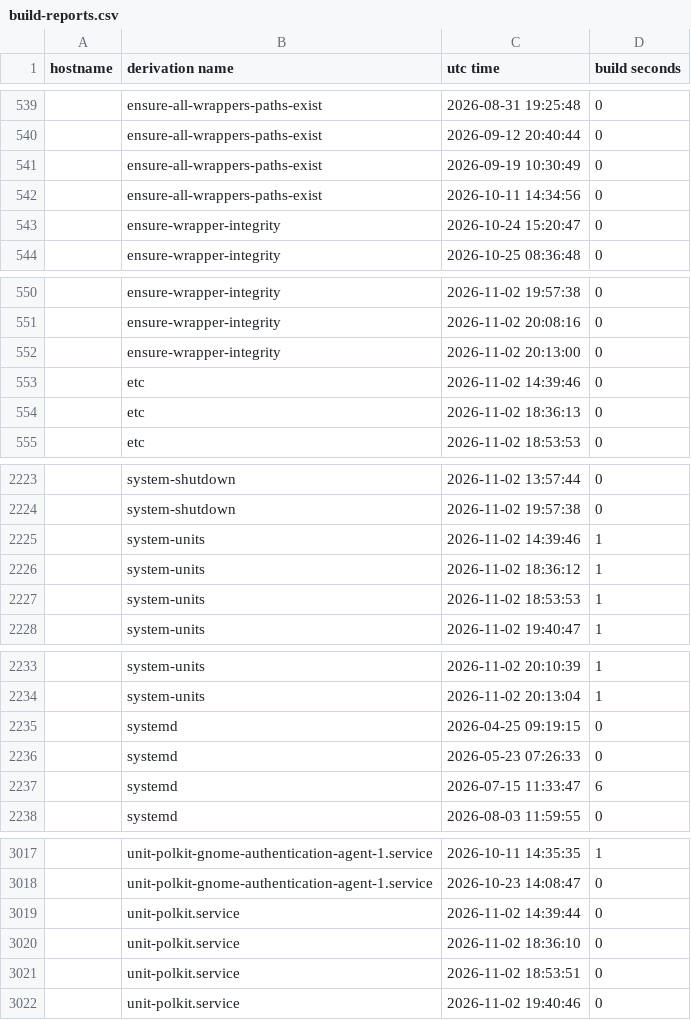
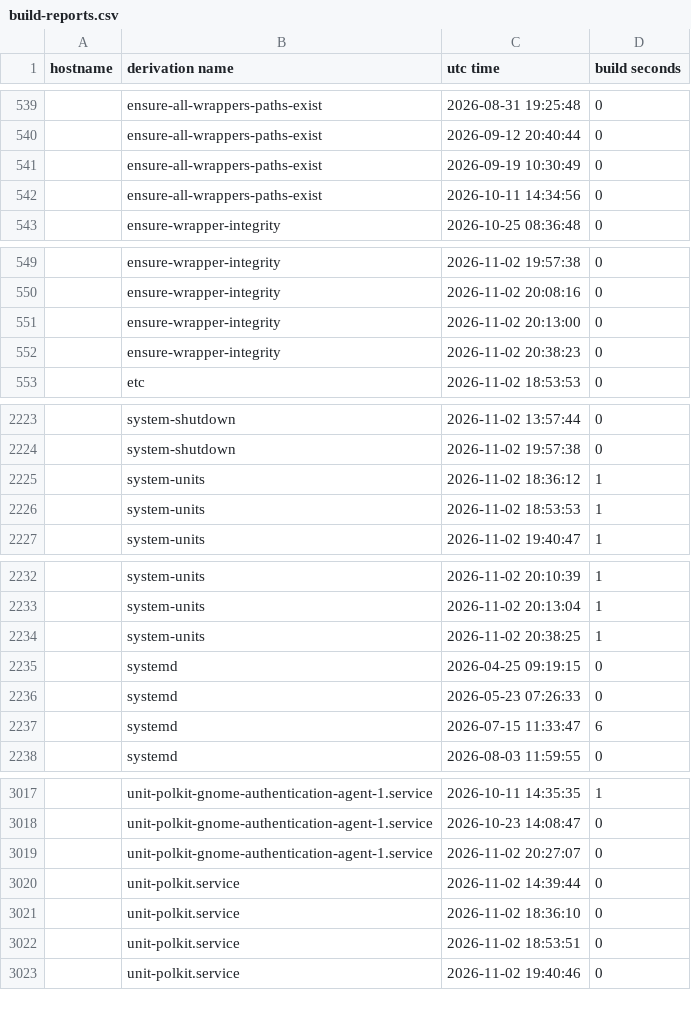
Before and after one commit to lrestj/zbook, a CSV file: .local/state/nix-output-monitor/build-reports.csv, drawn as a sheet; only a part is shown, gaps mark what is left out; the diff covers the shown part only.

Commit message:
Pkexec & Gnome Polkit Agent O.K.

```diff
--- a/.local/state/nix-output-monitor/build-reports.csv
+++ b/.local/state/nix-output-monitor/build-reports.csv
@@ -542,3 +542,2 @@ hostname,derivation name,utc time,build seconds
 ,ensure-all-wrappers-paths-exist,2026-10-11 14:34:56,0
-,ensure-wrapper-integrity,2026-10-24 15:20:47,0
 ,ensure-wrapper-integrity,2026-10-25 08:36:48,0
@@ -552,4 +551,3 @@ hostname,derivation name,utc time,build seconds
 ,ensure-wrapper-integrity,2026-11-02 20:13:00,0
-,etc,2026-11-02 14:39:46,0
-,etc,2026-11-02 18:36:13,0
+,ensure-wrapper-integrity,2026-11-02 20:38:23,0
 ,etc,2026-11-02 18:53:53,0
@@ -2224,3 +2224,2 @@ hostname,derivation name,utc time,build seconds
 ,system-shutdown,2026-11-02 19:57:38,0
-,system-units,2026-11-02 14:39:46,1
 ,system-units,2026-11-02 18:36:12,1
@@ -2234,2 +2233,3 @@ hostname,derivation name,utc time,build seconds
 ,system-units,2026-11-02 20:13:04,1
+,system-units,2026-11-02 20:38:25,1
 ,systemd,2026-04-25 09:19:15,0
@@ -3018,2 +3018,3 @@ hostname,derivation name,utc time,build seconds
 ,unit-polkit-gnome-authentication-agent-1.service,2026-10-23 14:08:47,0
+,unit-polkit-gnome-authentication-agent-1.service,2026-11-02 20:27:07,0
 ,unit-polkit.service,2026-11-02 14:39:44,0
```
Also changed, not shown: 9 added rows and 7 removed rows elsewhere in this file, 3 other files.
